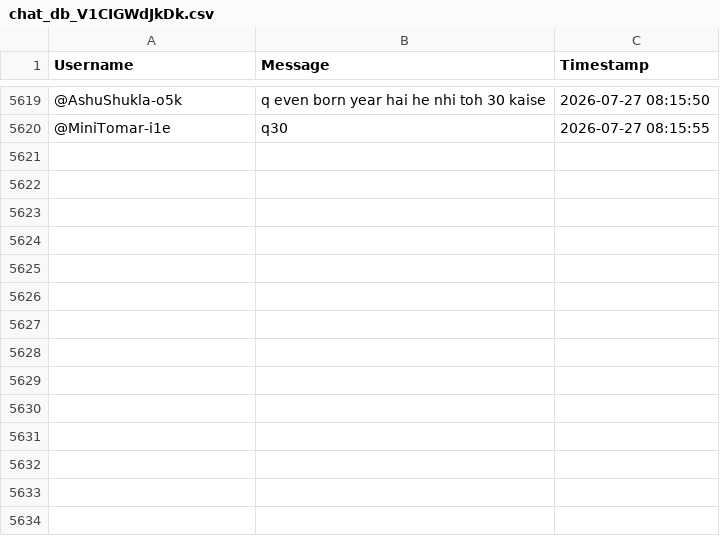
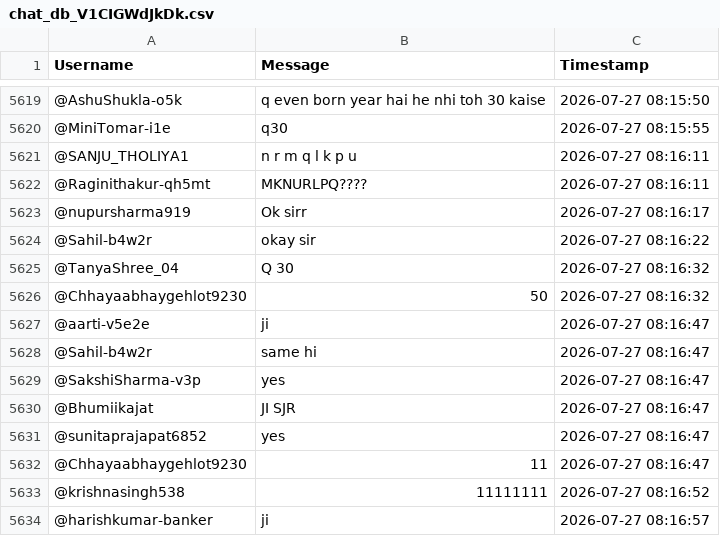
Before and after one commit to sjskkaka281/Ytsc, a CSV file: chat_db_V1CIGWdJkDk.csv, drawn as a sheet; only a part is shown, gaps mark what is left out.

```diff
--- a/chat_db_V1CIGWdJkDk.csv
+++ b/chat_db_V1CIGWdJkDk.csv
@@ -5620 +5620,15 @@ Username,Message,Timestamp
 @MiniTomar-i1e,q30,2026-07-27 08:15:55
+@SANJU_THOLIYA1,n r m q l k p u,2026-07-27 08:16:11
+@Raginithakur-qh5mt,MKNURLPQ????,2026-07-27 08:16:11
+@nupursharma919,Ok sirr,2026-07-27 08:16:17
+@Sahil-b4w2r,okay sir,2026-07-27 08:16:22
+@TanyaShree_04,Q 30,2026-07-27 08:16:32
+@Chhayaabhaygehlot9230,50,2026-07-27 08:16:32
+@aarti-v5e2e,ji,2026-07-27 08:16:47
+@Sahil-b4w2r,same hi,2026-07-27 08:16:47
+@SakshiSharma-v3p,yes,2026-07-27 08:16:47
+@Bhumiikajat,JI SJR,2026-07-27 08:16:47
+@sunitaprajapat6852,yes,2026-07-27 08:16:47
+@Chhayaabhaygehlot9230,11,2026-07-27 08:16:47
+@krishnasingh538,11111111,2026-07-27 08:16:52
+@harishkumar-banker,ji,2026-07-27 08:16:57
```
